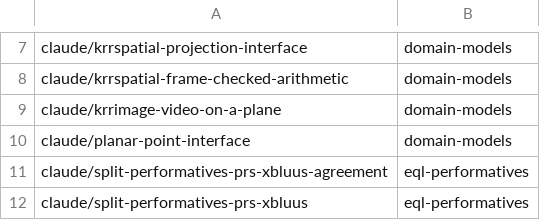
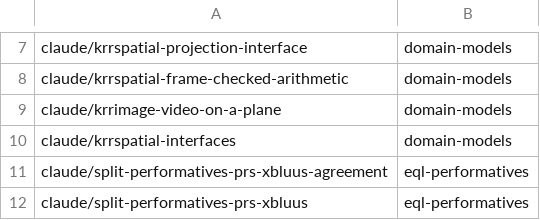
Before and after one commit to AbdelrhmanBassiouny/cognitive_robot_abstract_machine, a TSV file: .claude/personal/plans/_generated/branch-index.tsv, drawn as a sheet; only a part is shown, gaps mark what is left out.

Commit message:
Update plan manifest for domain-models

```diff
--- a/.claude/personal/plans/_generated/branch-index.tsv
+++ b/.claude/personal/plans/_generated/branch-index.tsv
@@ -9,3 +9,3 @@ claude/krrspatial-frame-checked-arithmetic	domain-models
 claude/krrimage-video-on-a-plane	domain-models
-claude/planar-point-interface	domain-models
+claude/krrspatial-interfaces	domain-models
 claude/split-performatives-prs-xbluus-agreement	eql-performatives
```
Also changed, not shown: 2 other files.
